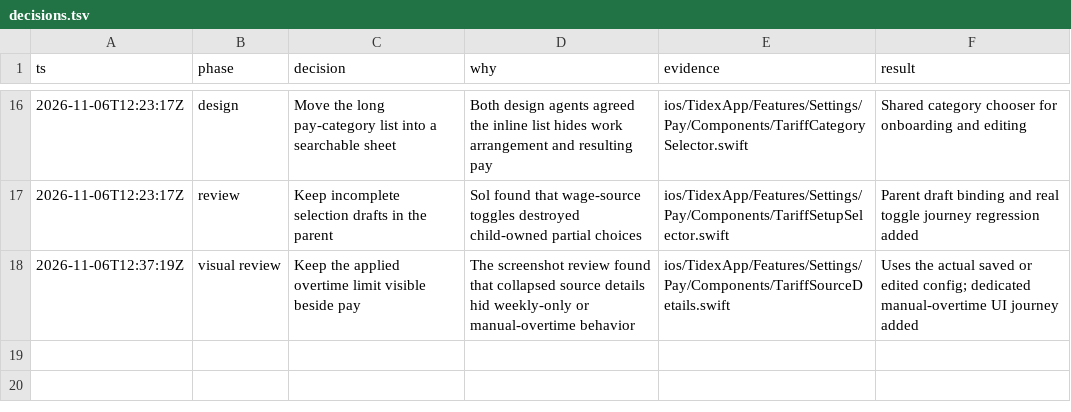
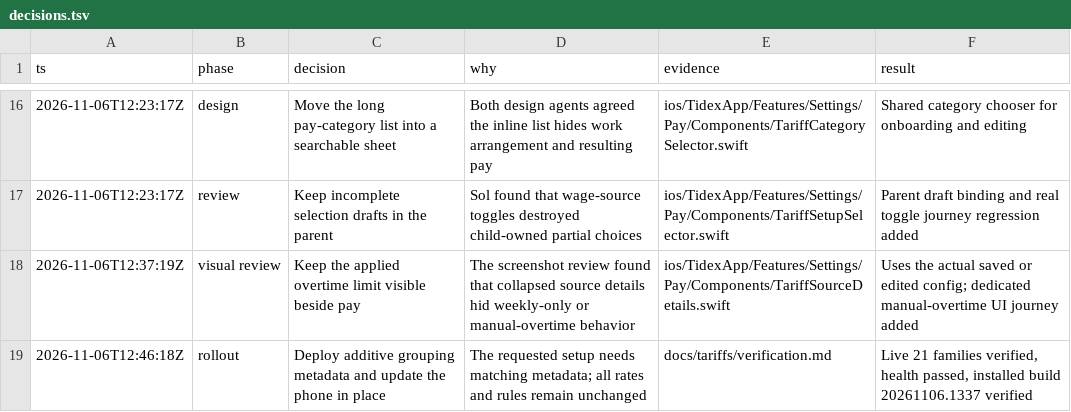
Before and after one commit to hkarlsen06/Tidex, a TSV file: docs/tariffs/decisions.tsv, drawn as a sheet; only a part is shown, gaps mark what is left out; the diff names each change by its address in the sheet, - before the commit and + after, or states it on an @@ line.

Commit message:
docs(tariffs): record verified guided setup rollout

```diff
--- a/docs/tariffs/decisions.tsv
+++ b/docs/tariffs/decisions.tsv
+row 19: 2026-11-06T12:46:18Z | rollout | Deploy additive grouping metadata and update the phone in place | The requested setup needs matching metadata; all rates and rules remain unchanged | docs/tariffs/verification.md | Live 21 families verified, health passed, installed build 20261106.1337 verified
```
Also changed, not shown: 2 other files.
